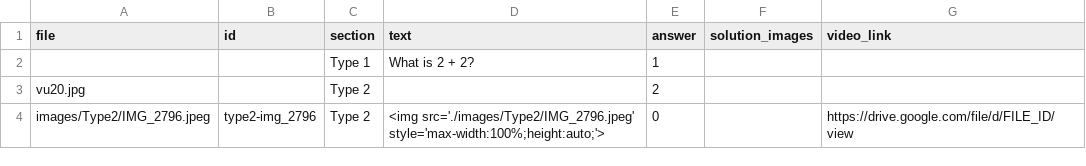
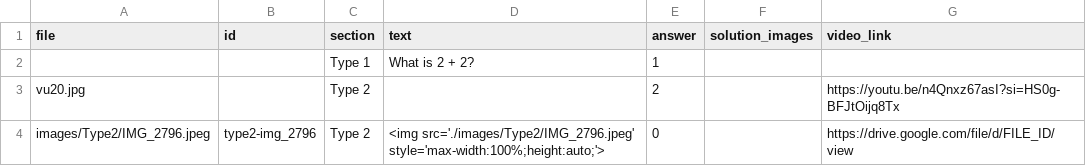
Before and after one commit to vikssarate/Percentage1, a CSV file: data/answers.csv, drawn as a sheet.

Commit message:
Update answers.csv

```diff
--- a/data/answers.csv
+++ b/data/answers.csv
@@ -2,3 +2,3 @@ file,id,section,text,answer,solution_images,video_link
 ,,Type 1,What is 2 + 2?,1,,
-vu20.jpg,,Type 2,,2,,
+vu20.jpg,,Type 2,,2,,https://youtu.be/n4Qnxz67asI?si=HS0g-BFJtOijq8Tx
 images/Type2/IMG_2796.jpeg,type2-img_2796,Type 2,<img src='./images/Type2/IMG_2796.jpeg' style='max-width:100%;height:auto;'>,0,,https://drive.google.com/file/d/FILE_ID/view
```
